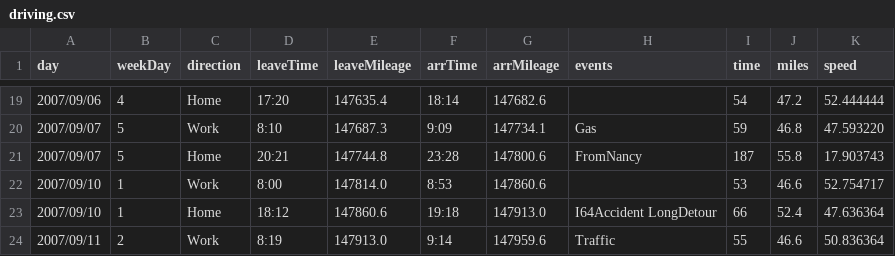
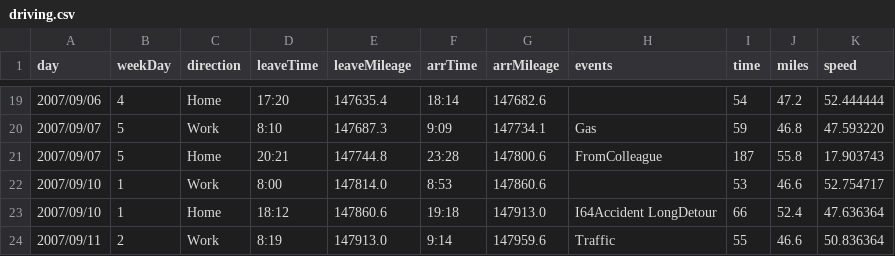
Before and after one commit to HanoverStatsLabs/resources, a CSV file: datasets/driving.csv, drawn as a sheet; only a part is shown, gaps mark what is left out.

Commit message:
Update dataset

```diff
--- a/datasets/driving.csv
+++ b/datasets/driving.csv
@@ -20,3 +20,3 @@ day,weekDay,direction,leaveTime,leaveMileage,arrTime,arrMileage,events,time,mile
 2007/09/07,5,Work,8:10,147687.3,9:09,147734.1,Gas,59,46.8,47.593220
-2007/09/07,5,Home,20:21,147744.8,23:28,147800.6,FromNancy,187,55.8,17.903743
+2007/09/07,5,Home,20:21,147744.8,23:28,147800.6,FromColleague,187,55.8,17.903743
 2007/09/10,1,Work,8:00,147814.0,8:53,147860.6,,53,46.6,52.754717
```
Also changed, not shown: docs/datasets/driving.csv.
